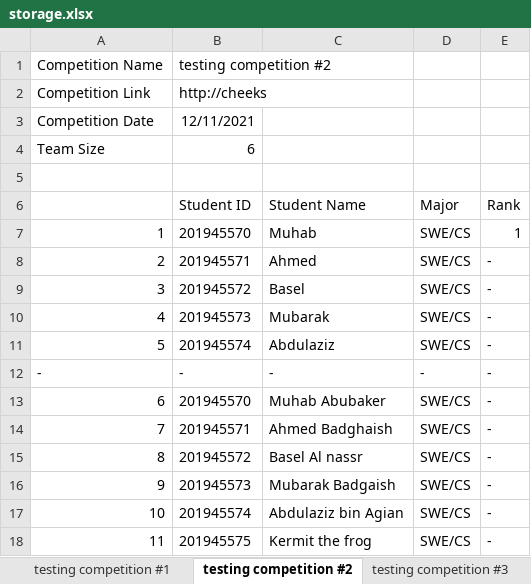
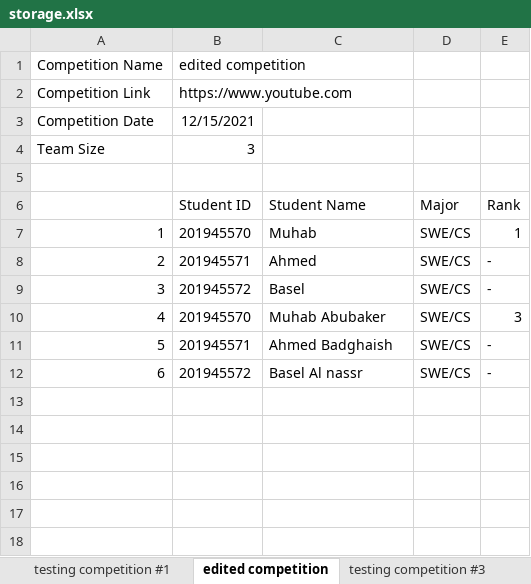
Before and after one commit to Muhab2001/Student-Competition-manager, an Excel workbook: storage.xlsx, sheet edited competition, drawn as a sheet; values as stored, in another font and other column widths than the file's, no borders; removed rows and columns are numbered as before the commit, all else as after; the diff names each change by its address in the sheet, - before the commit and + after, or states it on an @@ line.

Commit message:
confirmation dialogs added, testing is complete

```diff
--- a/storage.xlsx (sheet edited competition)
+++ b/storage.xlsx (sheet edited competition)
-sheet tab: testing competition #2
+sheet tab: edited competition
-B1 (Student ID): testing competition #2
+B1 (Student ID): edited competition
-B2 (Student ID): http://cheeks
+B2 (Student ID): https://www.youtube.com
-B3 (Student ID): 12/11/2021
+B3 (Student ID): 12/15/2021
-B4 (Student ID): 6
+B4 (Student ID): 3
-row 10: 4 | 201945573 | Mubarak | SWE/CS | -
-row 11: 5 | 201945574 | Abdulaziz | SWE/CS | -
-row 12: - | - | - | - | -
@@ column A renumbered between rows 10 and 12 @@
-E10 (Rank): -
+E10 (Rank): 3
-row 16: 9 | 201945573 | Mubarak Badgaish | SWE/CS | -
-row 17: 10 | 201945574 | Abdulaziz bin Agian | SWE/CS | -
-row 18: 11 | 201945575 | Kermit the frog | SWE/CS | -
```
Also changed, not shown: sheet testing competition #3, sheet testing competition #1, other sheet tabs, 53 other files.
